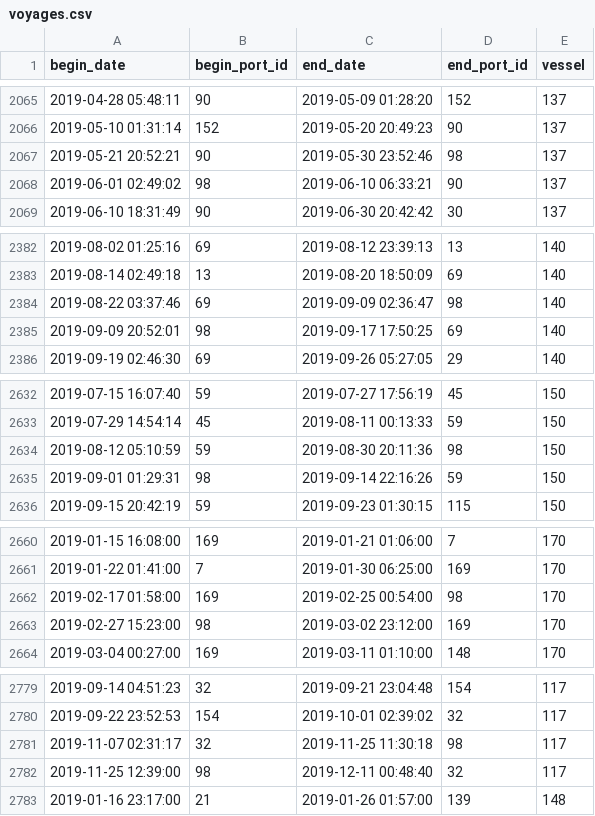
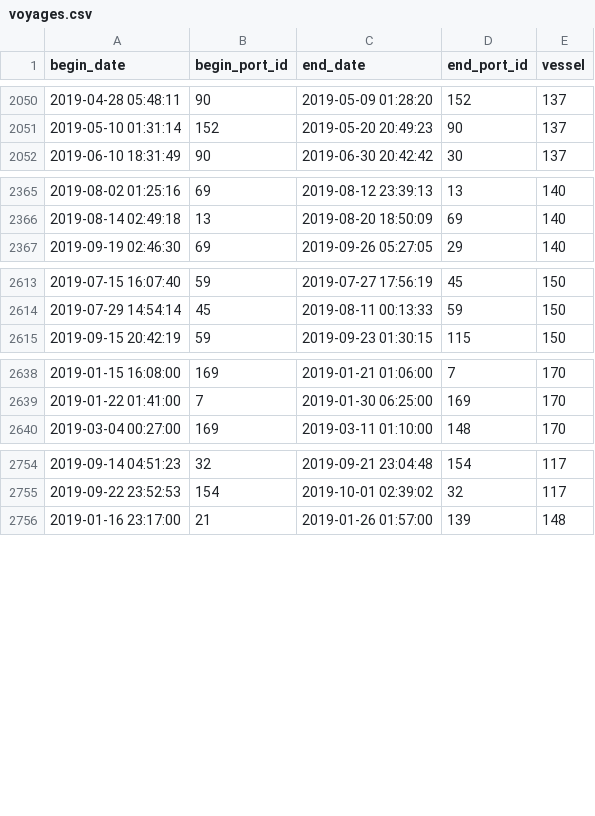
Before and after one commit to JoakimMich/SynMaxContest, a CSV file: voyages.csv, drawn as a sheet; only a part is shown, gaps mark what is left out; the diff covers the shown part only.

```diff
--- a/voyages.csv
+++ b/voyages.csv
@@ -2066,4 +2051,2 @@ begin_date,begin_port_id,end_date,end_port_id,vessel
 2019-05-10 01:31:14,152,2019-05-20 20:49:23,90,137
-2019-05-21 20:52:21,90,2019-05-30 23:52:46,98,137
-2019-06-01 02:49:02,98,2019-06-10 06:33:21,90,137
 2019-06-10 18:31:49,90,2019-06-30 20:42:42,30,137
@@ -2383,4 +2366,2 @@ begin_date,begin_port_id,end_date,end_port_id,vessel
 2019-08-14 02:49:18,13,2019-08-20 18:50:09,69,140
-2019-08-22 03:37:46,69,2019-09-09 02:36:47,98,140
-2019-09-09 20:52:01,98,2019-09-17 17:50:25,69,140
 2019-09-19 02:46:30,69,2019-09-26 05:27:05,29,140
@@ -2633,4 +2614,2 @@ begin_date,begin_port_id,end_date,end_port_id,vessel
 2019-07-29 14:54:14,45,2019-08-11 00:13:33,59,150
-2019-08-12 05:10:59,59,2019-08-30 20:11:36,98,150
-2019-09-01 01:29:31,98,2019-09-14 22:16:26,59,150
 2019-09-15 20:42:19,59,2019-09-23 01:30:15,115,150
@@ -2661,4 +2639,2 @@ begin_date,begin_port_id,end_date,end_port_id,vessel
 2019-01-22 01:41:00,7,2019-01-30 06:25:00,169,170
-2019-02-17 01:58:00,169,2019-02-25 00:54:00,98,170
-2019-02-27 15:23:00,98,2019-03-02 23:12:00,169,170
 2019-03-04 00:27:00,169,2019-03-11 01:10:00,148,170
@@ -2780,4 +2755,2 @@ begin_date,begin_port_id,end_date,end_port_id,vessel
 2019-09-22 23:52:53,154,2019-10-01 02:39:02,32,117
-2019-11-07 02:31:17,32,2019-11-25 11:30:18,98,117
-2019-11-25 12:39:00,98,2019-12-11 00:48:40,32,117
 2019-01-16 23:17:00,21,2019-01-26 01:57:00,139,148
```
Also changed, not shown: 17 removed rows and 10 edited cells elsewhere in this file, predict.csv.
